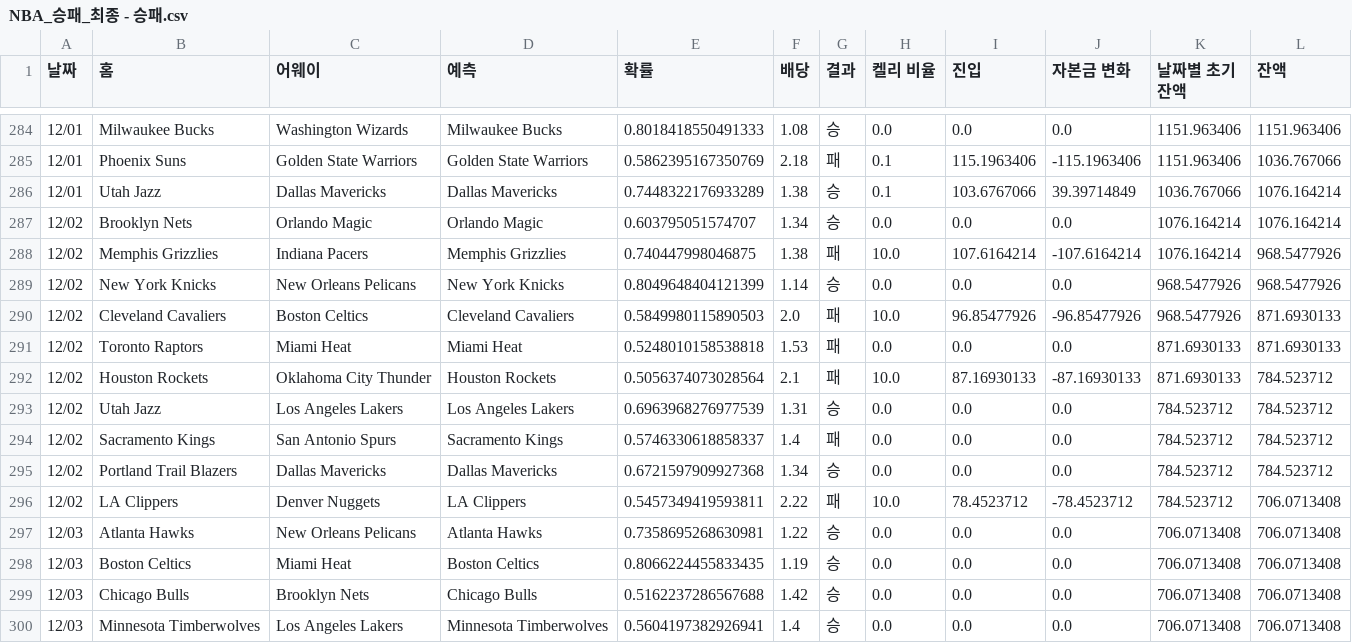
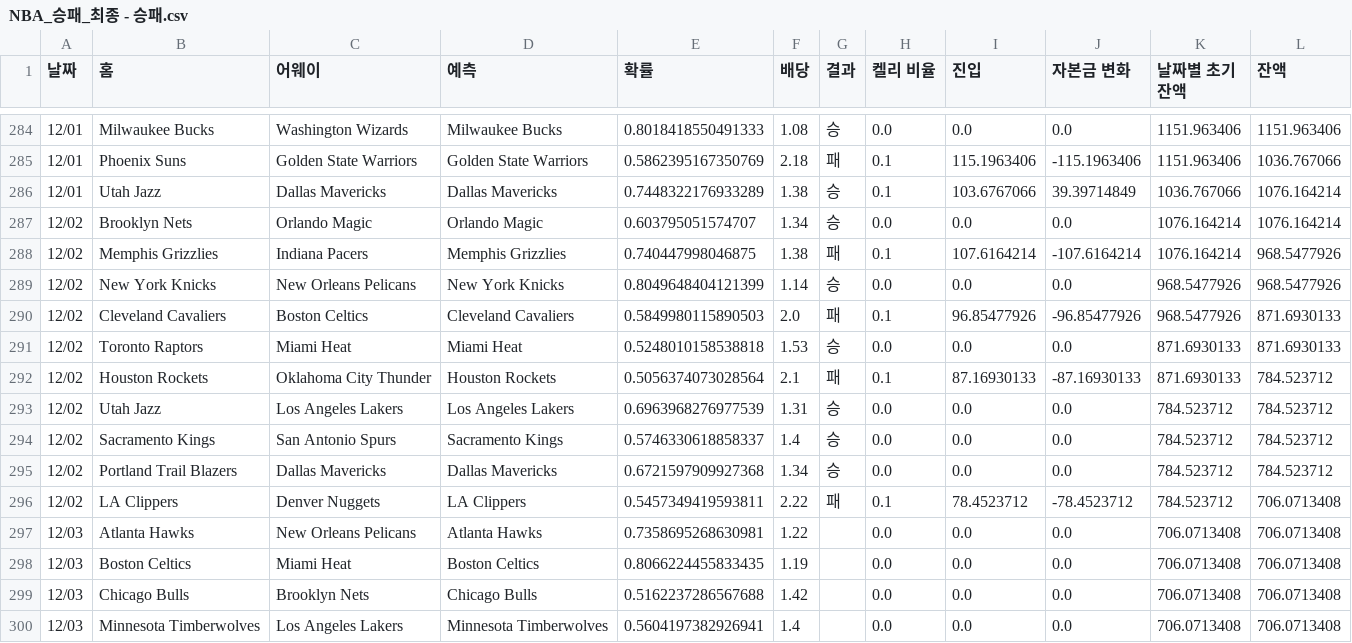
Before and after one commit to jammytone/NBA-Machine-Learning-Sports-Betting, a CSV file: NBA_승패_최종 - 승패.csv, drawn as a sheet; only a part is shown, gaps mark what is left out.

Commit message:
Update interface improvements

```diff
--- a/NBA_승패_최종 - 승패.csv
+++ b/NBA_승패_최종 - 승패.csv
@@ -287,14 +287,14 @@
 12/02,Brooklyn Nets,Orlando Magic,Orlando Magic,0.603795051574707,1.34,승,0.0,0.0,0.0,1076.164214,1076.164214
-12/02,Memphis Grizzlies,Indiana Pacers,Memphis Grizzlies,0.740447998046875,1.38,패,10.0,107.6164214,-107.6164214,1076.164214,968.5477926
+12/02,Memphis Grizzlies,Indiana Pacers,Memphis Grizzlies,0.740447998046875,1.38,패,0.1,107.6164214,-107.6164214,1076.164214,968.5477926
 12/02,New York Knicks,New Orleans Pelicans,New York Knicks,0.8049648404121399,1.14,승,0.0,0.0,0.0,968.5477926,968.5477926
-12/02,Cleveland Cavaliers,Boston Celtics,Cleveland Cavaliers,0.5849980115890503,2.0,패,10.0,96.85477926,-96.85477926,968.5477926,871.6930133
-12/02,Toronto Raptors,Miami Heat,Miami Heat,0.5248010158538818,1.53,패,0.0,0.0,0.0,871.6930133,871.6930133
-12/02,Houston Rockets,Oklahoma City Thunder,Houston Rockets,0.5056374073028564,2.1,패,10.0,87.16930133,-87.16930133,871.6930133,784.523712
+12/02,Cleveland Cavaliers,Boston Celtics,Cleveland Cavaliers,0.5849980115890503,2.0,패,0.1,96.85477926,-96.85477926,968.5477926,871.6930133
+12/02,Toronto Raptors,Miami Heat,Miami Heat,0.5248010158538818,1.53,승,0.0,0.0,0.0,871.6930133,871.6930133
+12/02,Houston Rockets,Oklahoma City Thunder,Houston Rockets,0.5056374073028564,2.1,패,0.1,87.16930133,-87.16930133,871.6930133,784.523712
 12/02,Utah Jazz,Los Angeles Lakers,Los Angeles Lakers,0.6963968276977539,1.31,승,0.0,0.0,0.0,784.523712,784.523712
-12/02,Sacramento Kings,San Antonio Spurs,Sacramento Kings,0.5746330618858337,1.4,패,0.0,0.0,0.0,784.523712,784.523712
+12/02,Sacramento Kings,San Antonio Spurs,Sacramento Kings,0.5746330618858337,1.4,승,0.0,0.0,0.0,784.523712,784.523712
 12/02,Portland Trail Blazers,Dallas Mavericks,Dallas Mavericks,0.6721597909927368,1.34,승,0.0,0.0,0.0,784.523712,784.523712
-12/02,LA Clippers,Denver Nuggets,LA Clippers,0.5457349419593811,2.22,패,10.0,78.4523712,-78.4523712,784.523712,706.0713408
-12/03,Atlanta Hawks,New Orleans Pelicans,Atlanta Hawks,0.7358695268630981,1.22,승,0.0,0.0,0.0,706.0713408,706.0713408
-12/03,Boston Celtics,Miami Heat,Boston Celtics,0.8066224455833435,1.19,승,0.0,0.0,0.0,706.0713408,706.0713408
-12/03,Chicago Bulls,Brooklyn Nets,Chicago Bulls,0.5162237286567688,1.42,승,0.0,0.0,0.0,706.0713408,706.0713408
-12/03,Minnesota Timberwolves,Los Angeles Lakers,Minnesota Timberwolves,0.5604197382926941,1.4,승,0.0,0.0,0.0,706.0713408,706.0713408
+12/02,LA Clippers,Denver Nuggets,LA Clippers,0.5457349419593811,2.22,패,0.1,78.4523712,-78.4523712,784.523712,706.0713408
+12/03,Atlanta Hawks,New Orleans Pelicans,Atlanta Hawks,0.7358695268630981,1.22,,0.0,0.0,0.0,706.0713408,706.0713408
+12/03,Boston Celtics,Miami Heat,Boston Celtics,0.8066224455833435,1.19,,0.0,0.0,0.0,706.0713408,706.0713408
+12/03,Chicago Bulls,Brooklyn Nets,Chicago Bulls,0.5162237286567688,1.42,,0.0,0.0,0.0,706.0713408,706.0713408
+12/03,Minnesota Timberwolves,Los Angeles Lakers,Minnesota Timberwolves,0.5604197382926941,1.4,,0.0,0.0,0.0,706.0713408,706.0713408
```
